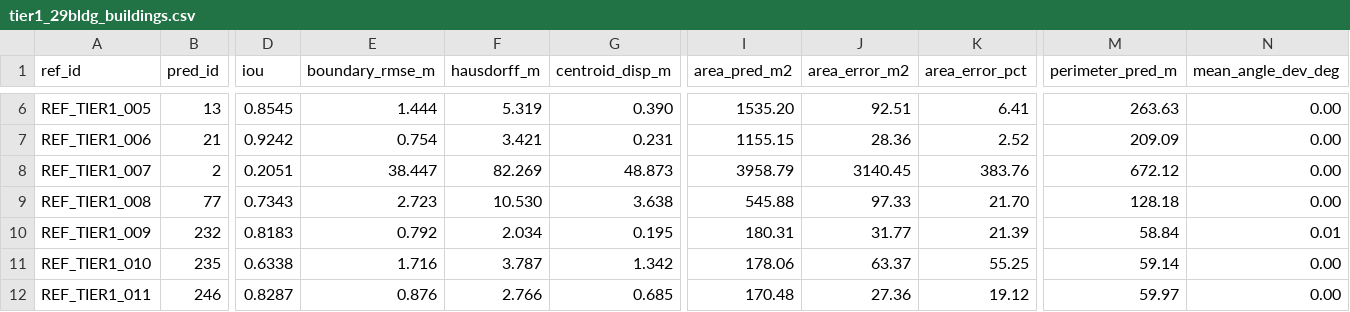
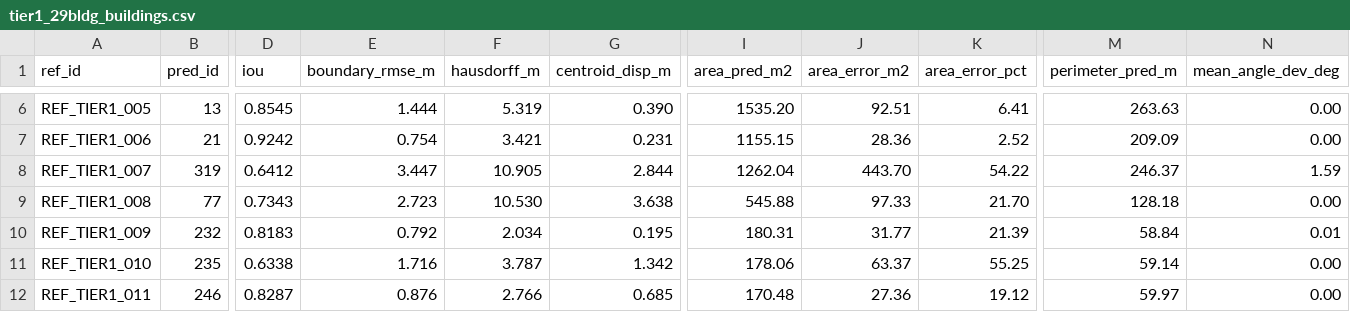
Before and after one commit to lefterpatrickandrei-sketch/StratumRO-QGIS, a CSV file: reports/tier1_cadastre/tier1_29bldg_buildings.csv, drawn as a sheet; only a part is shown, gaps mark what is left out; the diff covers the shown part only; the diff names each change by its address in the sheet, - before the commit and + after, or states it on an @@ line.

```diff
--- a/reports/tier1_cadastre/tier1_29bldg_buildings.csv
+++ b/reports/tier1_cadastre/tier1_29bldg_buildings.csv
-B8 (pred_id): 2
+B8 (pred_id): 319
-D8 (iou): 0.2051
+D8 (iou): 0.6412
-E8 (boundary_rmse_m): 38.447
+E8 (boundary_rmse_m): 3.447
-F8 (hausdorff_m): 82.269
+F8 (hausdorff_m): 10.905
-G8 (centroid_disp_m): 48.873
+G8 (centroid_disp_m): 2.844
-I8 (area_pred_m2): 3958.79
+I8 (area_pred_m2): 1262.04
-J8 (area_error_m2): 3140.45
+J8 (area_error_m2): 443.70
-K8 (area_error_pct): 383.76
+K8 (area_error_pct): 54.22
-M8 (perimeter_pred_m): 672.12
+M8 (perimeter_pred_m): 246.37
-N8 (mean_angle_dev_deg): 0.00
+N8 (mean_angle_dev_deg): 1.59
```
Also changed, not shown: 34 edited cells elsewhere in this file, reports/ablation/ablation_results.csv, 8 other files.
